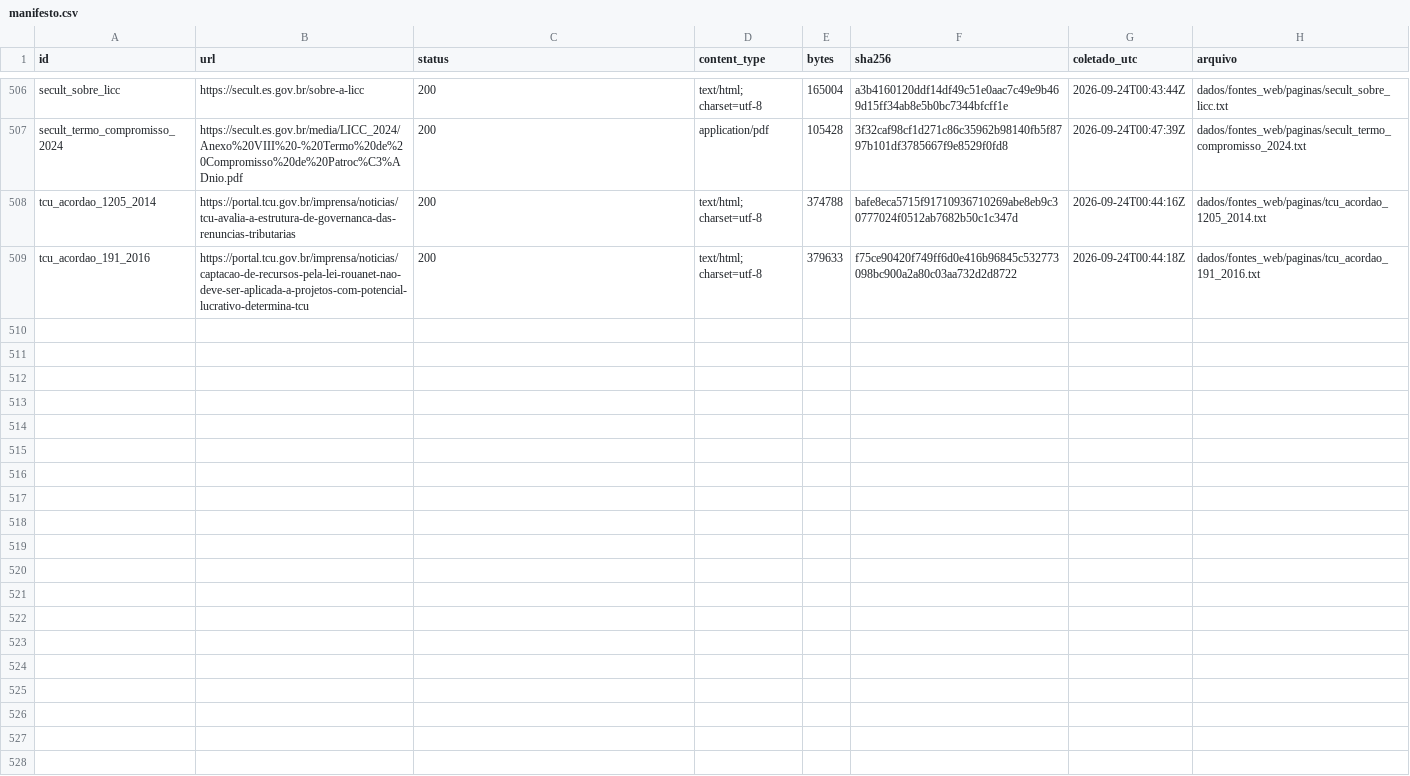
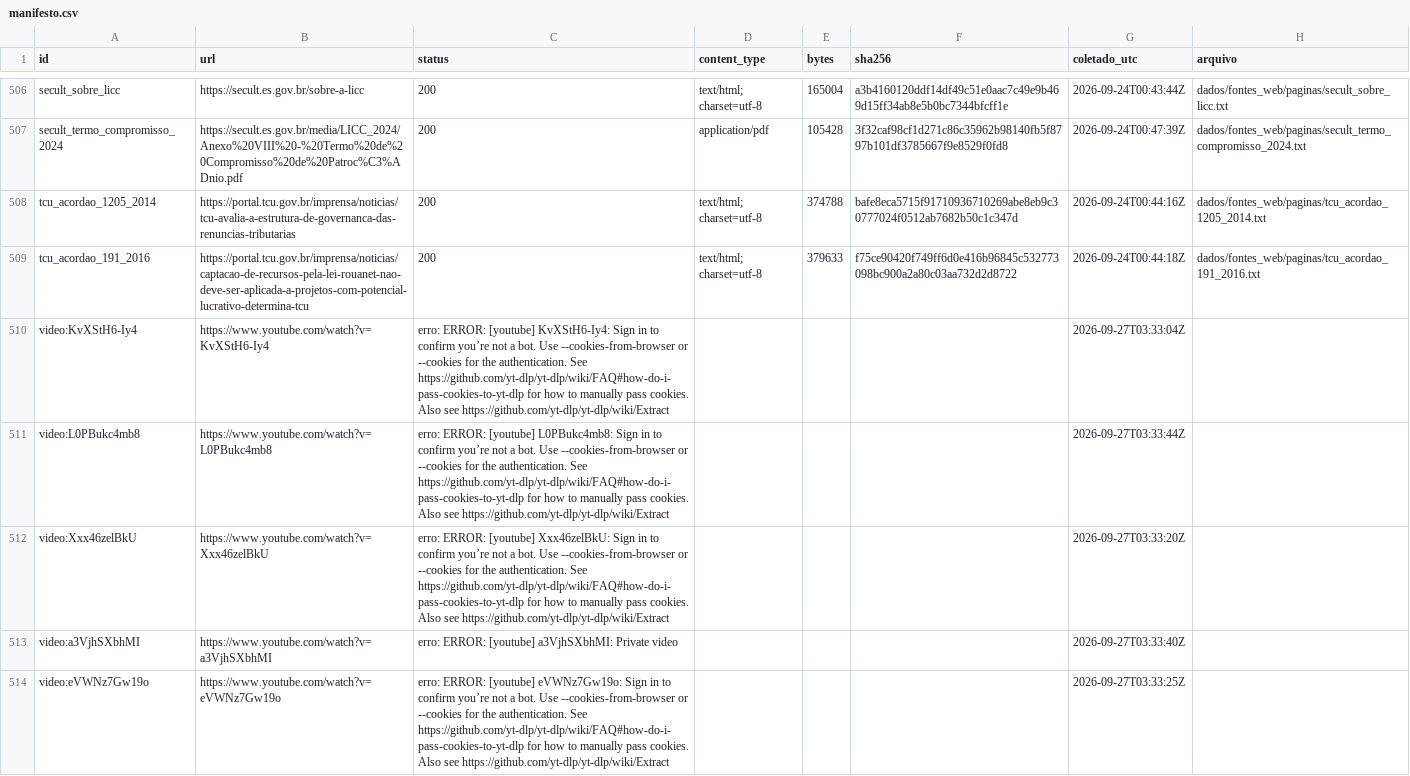
Before and after one commit to fcarva/aval-pol, a CSV file: dados/fontes_web/manifesto.csv, drawn as a sheet; only a part is shown, gaps mark what is left out; the diff covers the shown part only; the diff names each change by its address in the sheet, - before the commit and + after, or states it on an @@ line.

```diff
--- a/dados/fontes_web/manifesto.csv
+++ b/dados/fontes_web/manifesto.csv
+row 510: video:KvXStH6-Iy4 | https://www.youtube.com/watch?v=KvXStH6-Iy4 | erro: ERROR: [youtube] KvXStH6-Iy4: Sign in to confirm you’re not a bot. Use --cookies-from-browser or --cookies for the authentication. See https://github.com/yt-dlp/yt-dlp/wiki/FAQ#how-do-i-pass-cookies-to-yt-dlp for how to manually pass cookies. Also see https://github.com/yt-dlp/yt-dlp/wiki/Extract |  |  |  | 2026-09-27T03:33:04Z
+row 511: video:L0PBukc4mb8 | https://www.youtube.com/watch?v=L0PBukc4mb8 | erro: ERROR: [youtube] L0PBukc4mb8: Sign in to confirm you’re not a bot. Use --cookies-from-browser or --cookies for the authentication. See https://github.com/yt-dlp/yt-dlp/wiki/FAQ#how-do-i-pass-cookies-to-yt-dlp for how to manually pass cookies. Also see https://github.com/yt-dlp/yt-dlp/wiki/Extract |  |  |  | 2026-09-27T03:33:44Z
+row 512: video:Xxx46zelBkU | https://www.youtube.com/watch?v=Xxx46zelBkU | erro: ERROR: [youtube] Xxx46zelBkU: Sign in to confirm you’re not a bot. Use --cookies-from-browser or --cookies for the authentication. See https://github.com/yt-dlp/yt-dlp/wiki/FAQ#how-do-i-pass-cookies-to-yt-dlp for how to manually pass cookies. Also see https://github.com/yt-dlp/yt-dlp/wiki/Extract |  |  |  | 2026-09-27T03:33:20Z
+row 513: video:a3VjhSXbhMI | https://www.youtube.com/watch?v=a3VjhSXbhMI | erro: ERROR: [youtube] a3VjhSXbhMI: Private video |  |  |  | 2026-09-27T03:33:40Z
+row 514: video:eVWNz7Gw19o | https://www.youtube.com/watch?v=eVWNz7Gw19o | erro: ERROR: [youtube] eVWNz7Gw19o: Sign in to confirm you’re not a bot. Use --cookies-from-browser or --cookies for the authentication. See https://github.com/yt-dlp/yt-dlp/wiki/FAQ#how-do-i-pass-cookies-to-yt-dlp for how to manually pass cookies. Also see https://github.com/yt-dlp/yt-dlp/wiki/Extract |  |  |  | 2026-09-27T03:33:25Z
```
Also changed, not shown: 4 added rows elsewhere in this file.
